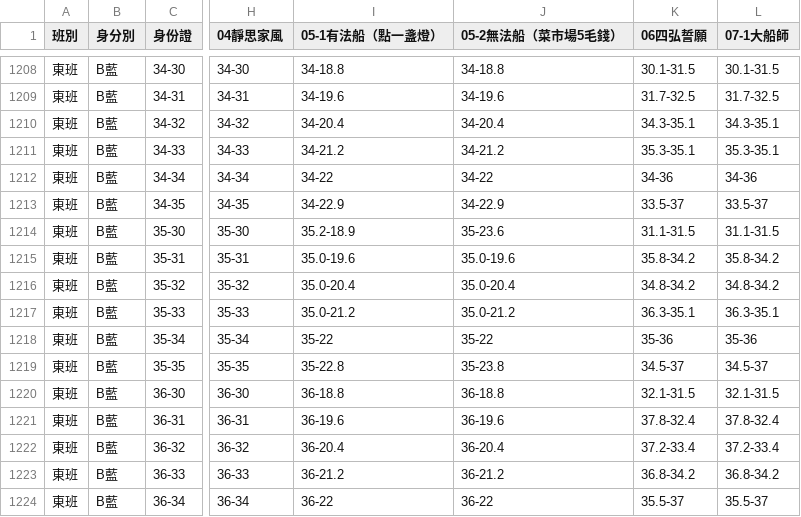
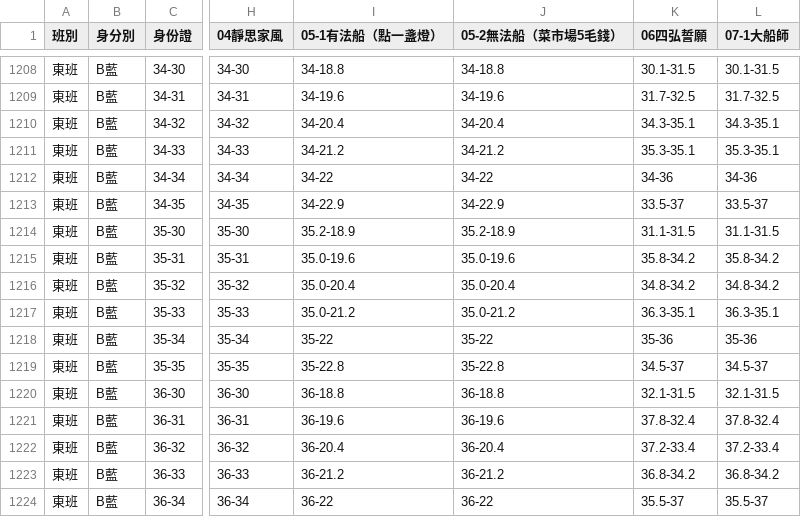
Before and after one commit to jyhornglin-glitch/Dome_Position, a CSV file: performers.csv, drawn as a sheet; only a part is shown, gaps mark what is left out; the diff names each change by its address in the sheet, - before the commit and + after, or states it on an @@ line.

```diff
--- a/performers.csv
+++ b/performers.csv
-J1214 (05-2無法船（菜市場5毛錢）): 35-23.6
+J1214 (05-2無法船（菜市場5毛錢）): 35.2-18.9
-J1219 (05-2無法船（菜市場5毛錢）): 35-23.8
+J1219 (05-2無法船（菜市場5毛錢）): 35-22.8
```
Also changed, not shown: dayperformers.csv, 2 other files.
